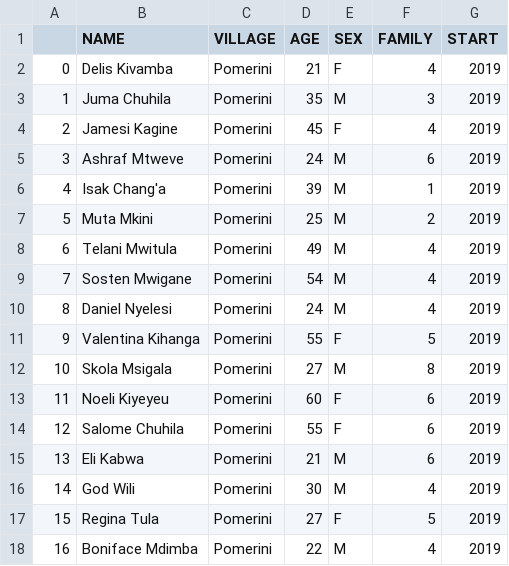
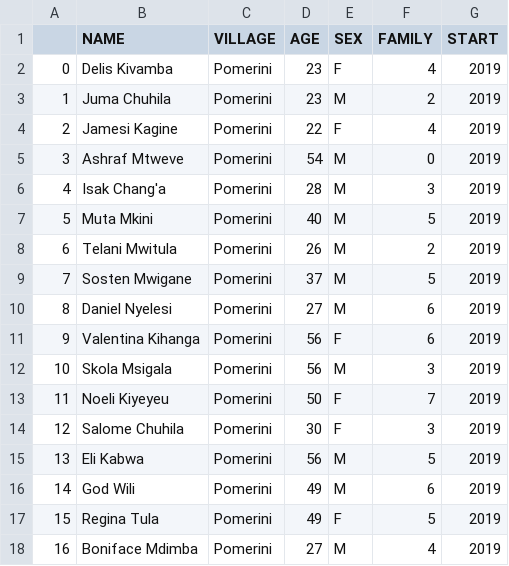
Before and after one commit to giorgiasampo/Tulime, a CSV file: projects_csv/complete/complete_Baiskeli.csv, drawn as a sheet.

```diff
--- a/projects_csv/complete/complete_Baiskeli.csv
+++ b/projects_csv/complete/complete_Baiskeli.csv
@@ -1,18 +1,18 @@
 ,NAME,VILLAGE,AGE,SEX,FAMILY,START
-0,Delis Kivamba,Pomerini,21,F,4,2019
-1,Juma Chuhila,Pomerini,35,M,3,2019
-2,Jamesi Kagine,Pomerini,45,F,4,2019
-3,Ashraf Mtweve,Pomerini,24,M,6,2019
-4,Isak Chang'a,Pomerini,39,M,1,2019
-5,Muta Mkini,Pomerini,25,M,2,2019
-6,Telani Mwitula,Pomerini,49,M,4,2019
-7,Sosten Mwigane,Pomerini,54,M,4,2019
-8,Daniel Nyelesi,Pomerini,24,M,4,2019
-9,Valentina Kihanga,Pomerini,55,F,5,2019
-10,Skola Msigala,Pomerini,27,M,8,2019
-11,Noeli Kiyeyeu,Pomerini,60,F,6,2019
-12,Salome Chuhila,Pomerini,55,F,6,2019
-13,Eli Kabwa,Pomerini,21,M,6,2019
-14,God Wili,Pomerini,30,M,4,2019
-15,Regina Tula,Pomerini,27,F,5,2019
-16,Boniface Mdimba,Pomerini,22,M,4,2019
+0,Delis Kivamba,Pomerini,23,F,4,2019
+1,Juma Chuhila,Pomerini,23,M,2,2019
+2,Jamesi Kagine,Pomerini,22,F,4,2019
+3,Ashraf Mtweve,Pomerini,54,M,0,2019
+4,Isak Chang'a,Pomerini,28,M,3,2019
+5,Muta Mkini,Pomerini,40,M,5,2019
+6,Telani Mwitula,Pomerini,26,M,2,2019
+7,Sosten Mwigane,Pomerini,37,M,5,2019
+8,Daniel Nyelesi,Pomerini,27,M,6,2019
+9,Valentina Kihanga,Pomerini,56,F,6,2019
+10,Skola Msigala,Pomerini,56,M,3,2019
+11,Noeli Kiyeyeu,Pomerini,50,F,7,2019
+12,Salome Chuhila,Pomerini,30,F,3,2019
+13,Eli Kabwa,Pomerini,56,M,5,2019
+14,God Wili,Pomerini,49,M,6,2019
+15,Regina Tula,Pomerini,49,F,5,2019
+16,Boniface Mdimba,Pomerini,27,M,4,2019
```
Also changed, not shown: projects_csv/Maji.csv, projects_csv/complete/complete_Maji.csv, 8 other files.
